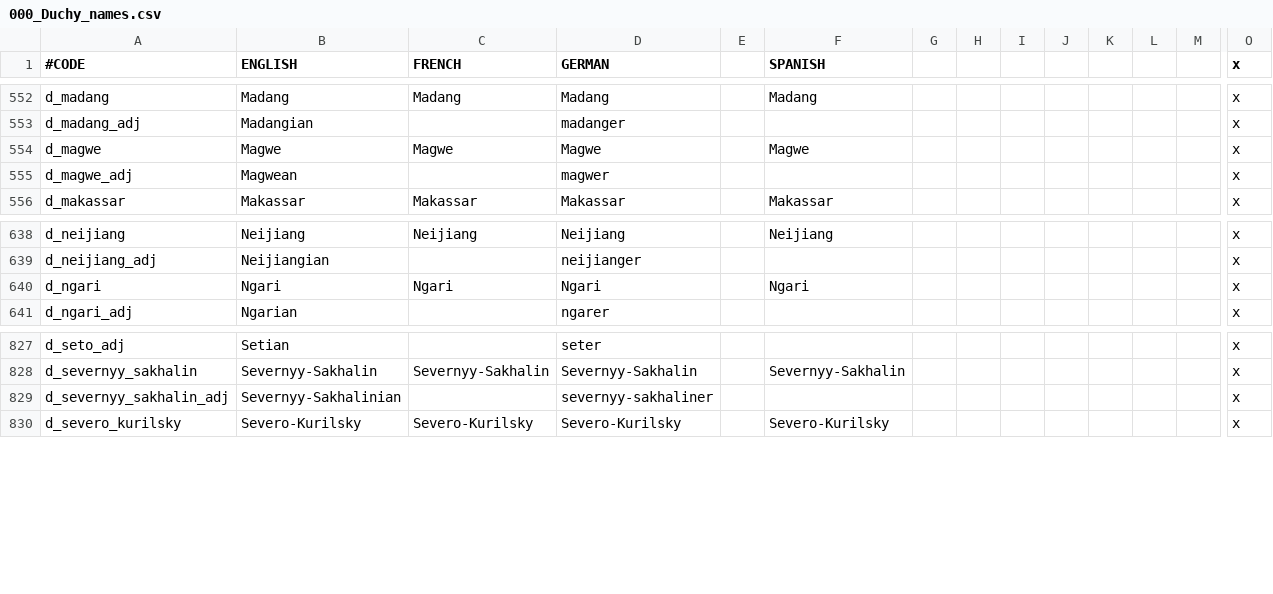
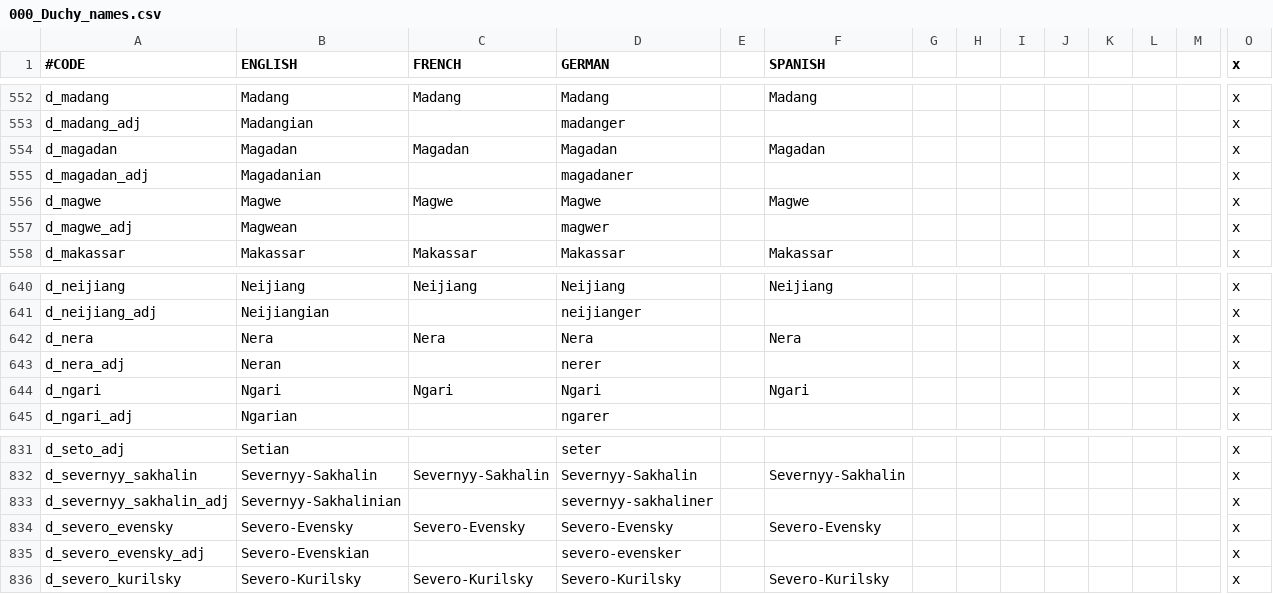
Before and after one commit to derdang/posttoyo, a CSV file: After the End Orientalis/localisation/000_Duchy_names.csv, drawn as a sheet; only a part is shown, gaps mark what is left out; rows hold the shown columns only; the diff names each change by its address in the sheet, - before the commit and + after, or states it on an @@ line.

```diff
--- a/After the End Orientalis/localisation/000_Duchy_names.csv
+++ b/After the End Orientalis/localisation/000_Duchy_names.csv
+row 554: d_magadan | Magadan | Magadan | Magadan |  | Magadan |  |  |  |  |  |  |  | x
+row 555: d_magadan_adj | Magadanian |  | magadaner |  |  |  |  |  |  |  |  |  | x
+row 642: d_nera | Nera | Nera | Nera |  | Nera |  |  |  |  |  |  |  | x
+row 643: d_nera_adj | Neran |  | nerer |  |  |  |  |  |  |  |  |  | x
+row 834: d_severo_evensky | Severo-Evensky | Severo-Evensky | Severo-Evensky |  | Severo-Evensky |  |  |  |  |  |  |  | x
+row 835: d_severo_evensky_adj | Severo-Evenskian |  | severo-evensker |  |  |  |  |  |  |  |  |  | x
```
Also changed, not shown: After the End Orientalis/localisation/000_County_names.csv, After the End Orientalis/localisation/000_Kingdom_names.csv, 52 other files.
